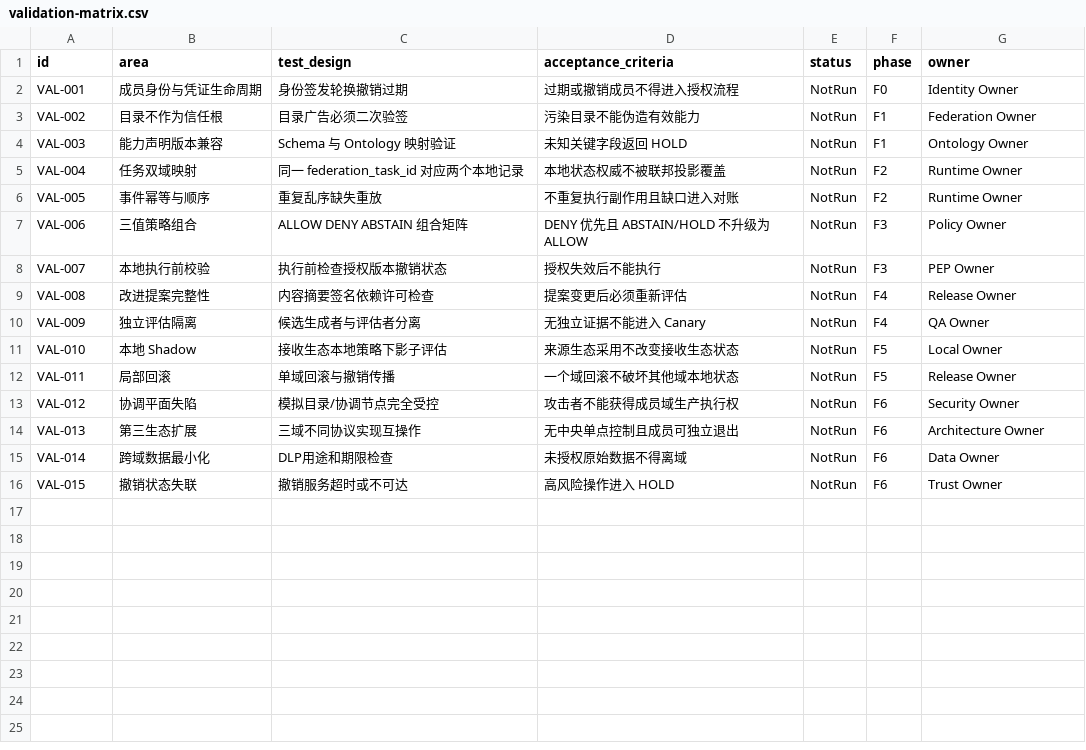
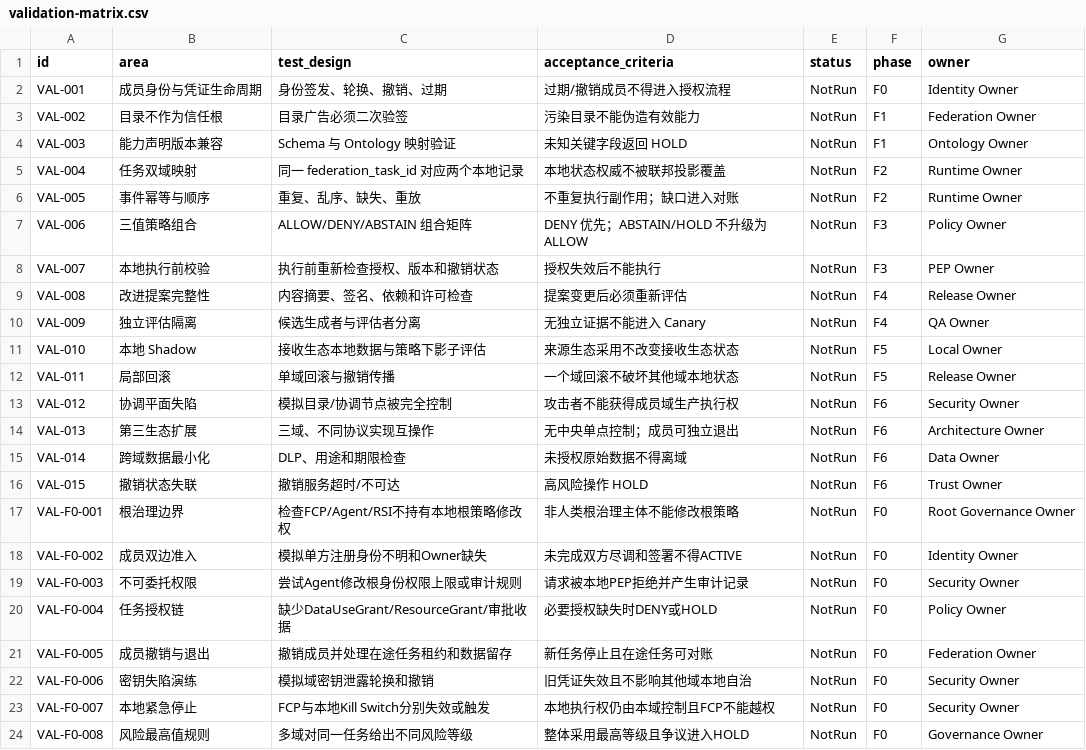
Before and after one commit to yixuan2016/Personal_AI_Infrastructure, a CSV file: Architecture-Research/Agent-Ecology/V1.8/validation/validation-matrix.csv, drawn as a sheet.

Commit message:
docs(agent-ecology): complete F0 schemas and validation matrices

```diff
--- a/Architecture-Research/Agent-Ecology/V1.8/validation/validation-matrix.csv
+++ b/Architecture-Research/Agent-Ecology/V1.8/validation/validation-matrix.csv
@@ -1,3 +1,3 @@
 id,area,test_design,acceptance_criteria,status,phase,owner
-VAL-001,成员身份与凭证生命周期,身份签发轮换撤销过期,过期或撤销成员不得进入授权流程,NotRun,F0,Identity Owner
+VAL-001,成员身份与凭证生命周期,身份签发、轮换、撤销、过期,过期/撤销成员不得进入授权流程,NotRun,F0,Identity Owner
 VAL-002,目录不作为信任根,目录广告必须二次验签,污染目录不能伪造有效能力,NotRun,F1,Federation Owner
@@ -5,12 +5,20 @@ VAL-003,能力声明版本兼容,Schema 与 Ontology 映射验证,未知关键
 VAL-004,任务双域映射,同一 federation_task_id 对应两个本地记录,本地状态权威不被联邦投影覆盖,NotRun,F2,Runtime Owner
-VAL-005,事件幂等与顺序,重复乱序缺失重放,不重复执行副作用且缺口进入对账,NotRun,F2,Runtime Owner
-VAL-006,三值策略组合,ALLOW DENY ABSTAIN 组合矩阵,DENY 优先且 ABSTAIN/HOLD 不升级为 ALLOW,NotRun,F3,Policy Owner
-VAL-007,本地执行前校验,执行前检查授权版本撤销状态,授权失效后不能执行,NotRun,F3,PEP Owner
-VAL-008,改进提案完整性,内容摘要签名依赖许可检查,提案变更后必须重新评估,NotRun,F4,Release Owner
+VAL-005,事件幂等与顺序,重复、乱序、缺失、重放,不重复执行副作用；缺口进入对账,NotRun,F2,Runtime Owner
+VAL-006,三值策略组合,ALLOW/DENY/ABSTAIN 组合矩阵,DENY 优先；ABSTAIN/HOLD 不升级为 ALLOW,NotRun,F3,Policy Owner
+VAL-007,本地执行前校验,执行前重新检查授权、版本和撤销状态,授权失效后不能执行,NotRun,F3,PEP Owner
+VAL-008,改进提案完整性,内容摘要、签名、依赖和许可检查,提案变更后必须重新评估,NotRun,F4,Release Owner
 VAL-009,独立评估隔离,候选生成者与评估者分离,无独立证据不能进入 Canary,NotRun,F4,QA Owner
-VAL-010,本地 Shadow,接收生态本地策略下影子评估,来源生态采用不改变接收生态状态,NotRun,F5,Local Owner
+VAL-010,本地 Shadow,接收生态本地数据与策略下影子评估,来源生态采用不改变接收生态状态,NotRun,F5,Local Owner
 VAL-011,局部回滚,单域回滚与撤销传播,一个域回滚不破坏其他域本地状态,NotRun,F5,Release Owner
-VAL-012,协调平面失陷,模拟目录/协调节点完全受控,攻击者不能获得成员域生产执行权,NotRun,F6,Security Owner
-VAL-013,第三生态扩展,三域不同协议实现互操作,无中央单点控制且成员可独立退出,NotRun,F6,Architecture Owner
-VAL-014,跨域数据最小化,DLP用途和期限检查,未授权原始数据不得离域,NotRun,F6,Data Owner
-VAL-015,撤销状态失联,撤销服务超时或不可达,高风险操作进入 HOLD,NotRun,F6,Trust Owner
+VAL-012,协调平面失陷,模拟目录/协调节点被完全控制,攻击者不能获得成员域生产执行权,NotRun,F6,Security Owner
+VAL-013,第三生态扩展,三域、不同协议实现互操作,无中央单点控制；成员可独立退出,NotRun,F6,Architecture Owner
+VAL-014,跨域数据最小化,DLP、用途和期限检查,未授权原始数据不得离域,NotRun,F6,Data Owner
+VAL-015,撤销状态失联,撤销服务超时/不可达,高风险操作 HOLD,NotRun,F6,Trust Owner
+VAL-F0-001,根治理边界,检查FCP/Agent/RSI不持有本地根策略修改权,非人类根治理主体不能修改根策略,NotRun,F0,Root Governance Owner
+VAL-F0-002,成员双边准入,模拟单方注册身份不明和Owner缺失,未完成双方尽调和签署不得ACTIVE,NotRun,F0,Identity Owner
+VAL-F0-003,不可委托权限,尝试Agent修改根身份权限上限或审计规则,请求被本地PEP拒绝并产生审计记录,NotRun,F0,Security Owner
+VAL-F0-004,任务授权链,缺少DataUseGrant/ResourceGrant/审批收据,必要授权缺失时DENY或HOLD,NotRun,F0,Policy Owner
+VAL-F0-005,成员撤销与退出,撤销成员并处理在途任务租约和数据留存,新任务停止且在途任务可对账,NotRun,F0,Federation Owner
+VAL-F0-006,密钥失陷演练,模拟域密钥泄露轮换和撤销,旧凭证失效且不影响其他域本地自治,NotRun,F0,Security Owner
+VAL-F0-007,本地紧急停止,FCP与本地Kill Switch分别失效或触发,本地执行权仍由本域控制且FCP不能越权,NotRun,F0,Security Owner
+VAL-F0-008,风险最高值规则,多域对同一任务给出不同风险等级,整体采用最高等级且争议进入HOLD,NotRun,F0,Governance Owner
```
Also changed, not shown: Architecture-Research/Agent-Ecology/V1.8/validation/threat-matrix.csv, 5 other files.
